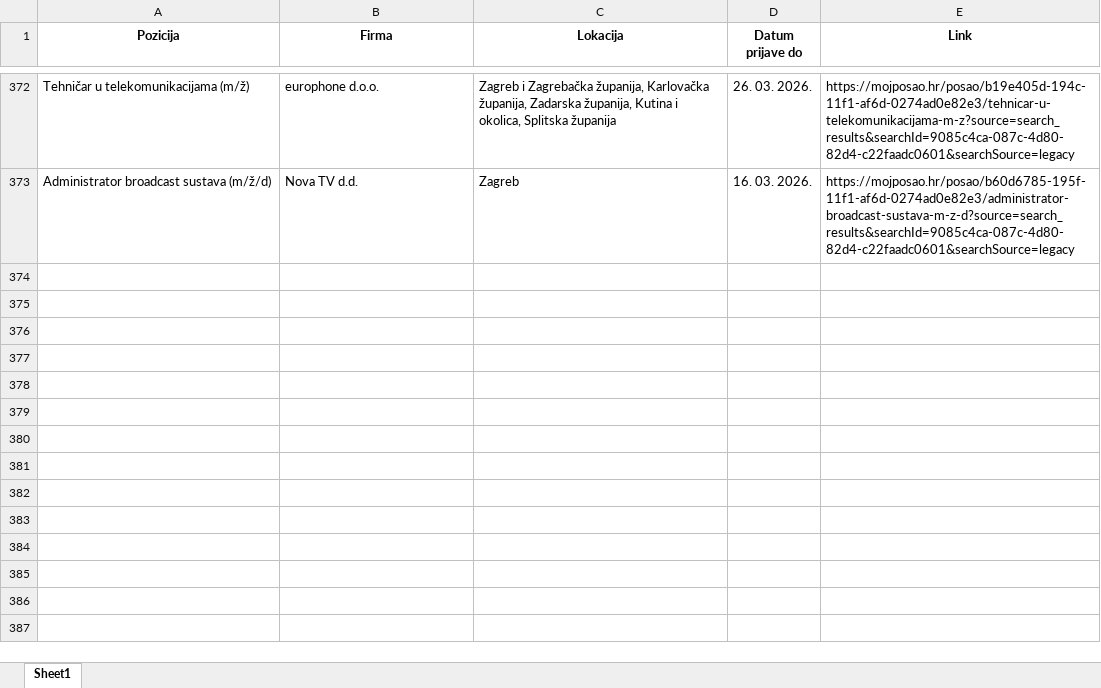
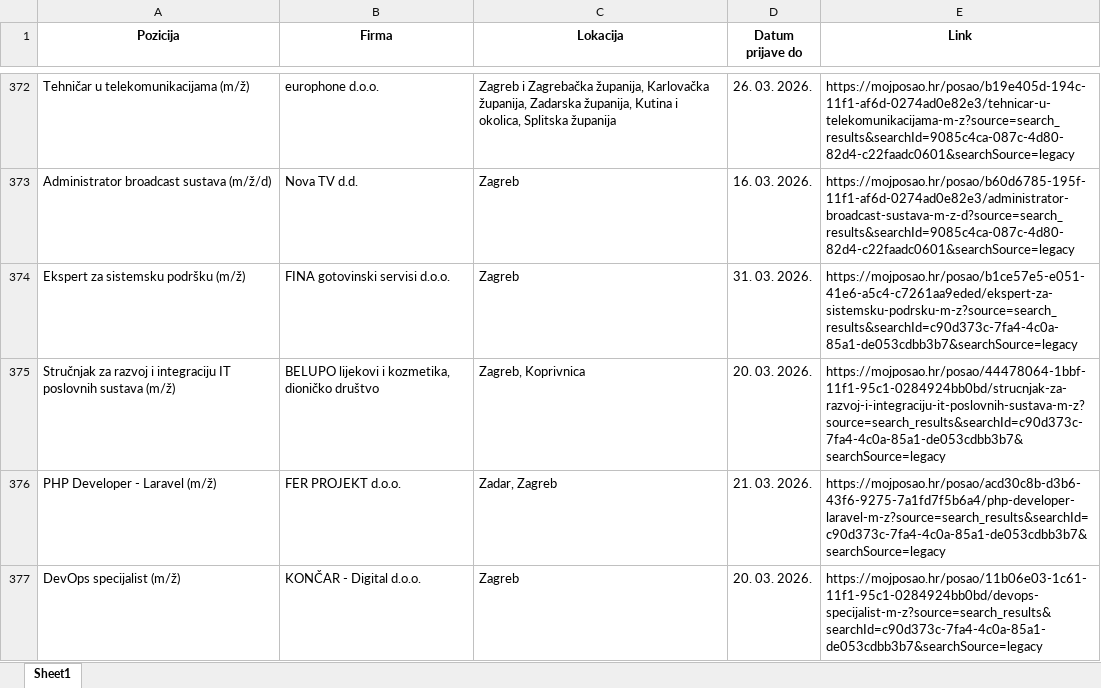
Before and after one commit to FraneCal/moj-posao-scraper, an Excel workbook: jobs.xlsx, sheet Sheet1, drawn as a sheet; only a part is shown, gaps mark what is left out; values as stored, in another font and other column widths than the file's, no borders; the diff names each change by its address in the sheet, - before the commit and + after, or states it on an @@ line.

```diff
--- a/jobs.xlsx (sheet Sheet1)
+++ b/jobs.xlsx (sheet Sheet1)
+row 374: Ekspert za sistemsku podršku (m/ž) | FINA gotovinski servisi d.o.o. | Zagreb | 31. 03. 2026. | https://mojposao.hr/posao/b1ce57e5-e051-41e6-a5c4-c7261aa9eded/ekspert-za-sistemsku-podrsku-m-z?source=search_results&searchId=c90d373c-7fa4-4c0a-85a1-de053cdbb3b7&searchSource=legacy
+row 375: Stručnjak za razvoj i integraciju IT poslovnih sustava (m/ž) | BELUPO lijekovi i kozmetika, dioničko društvo | Zagreb, Koprivnica | 20. 03. 2026. | https://mojposao.hr/posao/44478064-1bbf-11f1-95c1-0284924bb0bd/strucnjak-za-razvoj-i-integraciju-it-poslovnih-sustava-m-z?source=search_results&searchId=c90d373c-7fa4-4c0a-85a1-de053cdbb3b7&searchSource=legacy
+row 376: PHP Developer - Laravel (m/ž) | FER PROJEKT d.o.o. | Zadar, Zagreb | 21. 03. 2026. | https://mojposao.hr/posao/acd30c8b-d3b6-43f6-9275-7a1fd7f5b6a4/php-developer-laravel-m-z?source=search_results&searchId=c90d373c-7fa4-4c0a-85a1-de053cdbb3b7&searchSource=legacy
+row 377: DevOps specijalist (m/ž) | KONČAR - Digital d.o.o. | Zagreb | 20. 03. 2026. | https://mojposao.hr/posao/11b06e03-1c61-11f1-95c1-0284924bb0bd/devops-specijalist-m-z?source=search_results&searchId=c90d373c-7fa4-4c0a-85a1-de053cdbb3b7&searchSource=legacy
```
